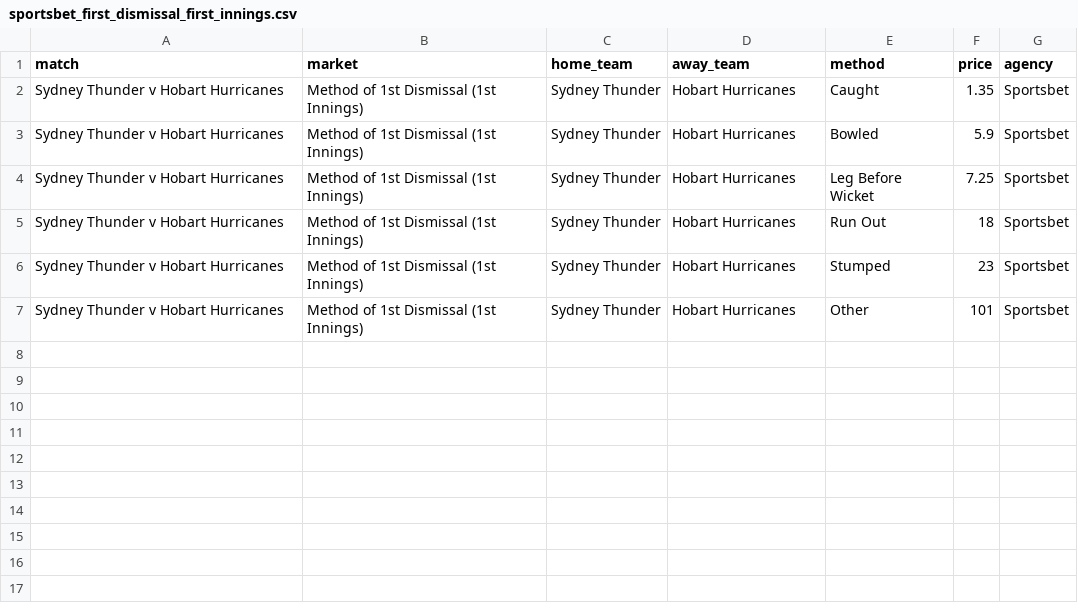
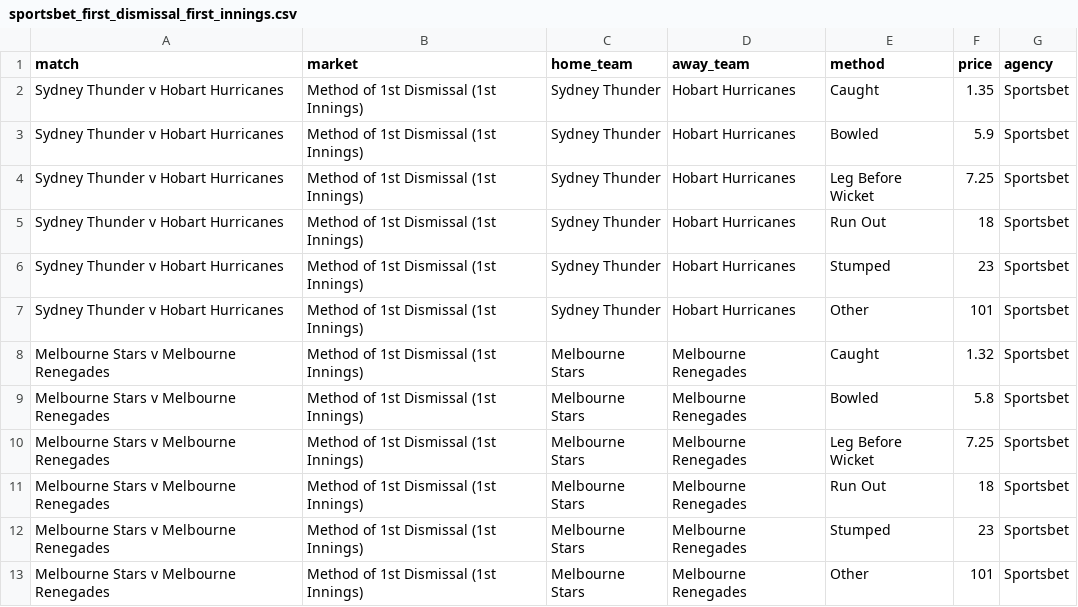
Before and after one commit to jamesbrown1417/Cricket-Analysis, a CSV file: Data/T20s/Big Bash/scraped_odds/sportsbet_first_dismissal_first_innings.csv, drawn as a sheet; the diff names each change by its address in the sheet, - before the commit and + after, or states it on an @@ line.

```diff
--- a/Data/T20s/Big Bash/scraped_odds/sportsbet_first_dismissal_first_innings.csv
+++ b/Data/T20s/Big Bash/scraped_odds/sportsbet_first_dismissal_first_innings.csv
+row 8: Melbourne Stars v Melbourne Renegades | Method of 1st Dismissal (1st Innings) | Melbourne Stars | Melbourne Renegades | Caught | 1.32 | Sportsbet
+row 9: Melbourne Stars v Melbourne Renegades | Method of 1st Dismissal (1st Innings) | Melbourne Stars | Melbourne Renegades | Bowled | 5.8 | Sportsbet
+row 10: Melbourne Stars v Melbourne Renegades | Method of 1st Dismissal (1st Innings) | Melbourne Stars | Melbourne Renegades | Leg Before Wicket | 7.25 | Sportsbet
+row 11: Melbourne Stars v Melbourne Renegades | Method of 1st Dismissal (1st Innings) | Melbourne Stars | Melbourne Renegades | Run Out | 18 | Sportsbet
+row 12: Melbourne Stars v Melbourne Renegades | Method of 1st Dismissal (1st Innings) | Melbourne Stars | Melbourne Renegades | Stumped | 23 | Sportsbet
+row 13: Melbourne Stars v Melbourne Renegades | Method of 1st Dismissal (1st Innings) | Melbourne Stars | Melbourne Renegades | Other | 101 | Sportsbet
```
Also changed, not shown: Data/T20s/Big Bash/scraped_odds/sportsbet_match_top_run_scorer.csv, Data/T20s/Big Bash/scraped_odds/sportsbet_player_wickets.csv, 33 other files.
